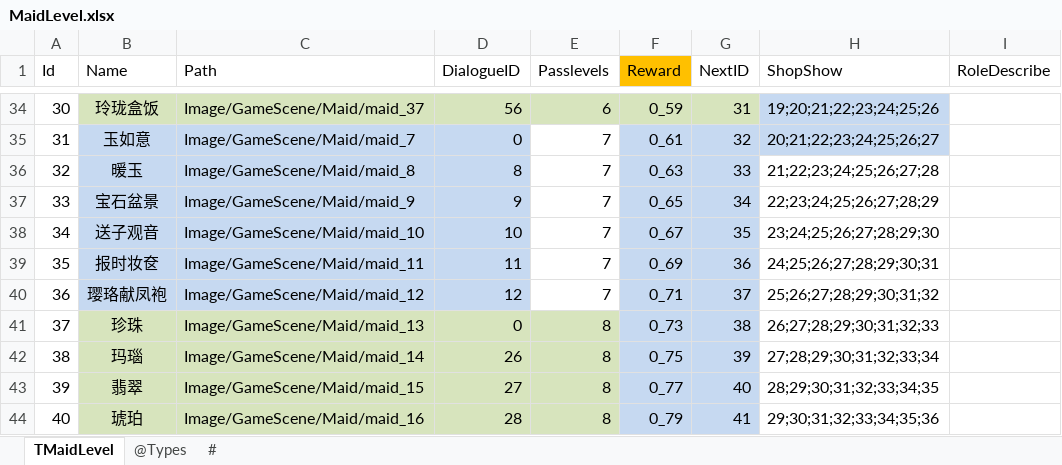
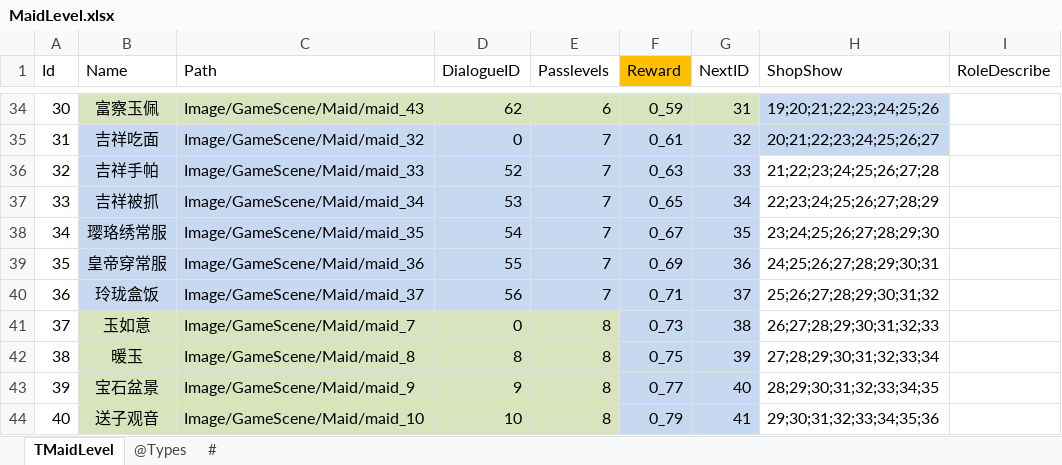
Before and after one commit to gaozhengshuang/familyfight, an Excel workbook: docs/excel/MaidLevel.xlsx, sheet TMaidLevel, drawn as a sheet; only a part is shown, gaps mark what is left out; values as stored, in another font and other column widths than the file's, no borders; the diff covers the shown part only; the diff names each change by its address in the sheet, - before the commit and + after, or states it on an @@ line.

```diff
--- a/docs/excel/MaidLevel.xlsx (sheet TMaidLevel)
+++ b/docs/excel/MaidLevel.xlsx (sheet TMaidLevel)
-B34 (Name): 玲珑盒饭
+B34 (Name): 富察玉佩
-C34 (Path): Image/GameScene/Maid/maid_37
+C34 (Path): Image/GameScene/Maid/maid_43
-D34 (DialogueID): 56
+D34 (DialogueID): 62
-B35 (Name): 玉如意
+B35 (Name): 吉祥吃面
-C35 (Path): Image/GameScene/Maid/maid_7
+C35 (Path): Image/GameScene/Maid/maid_32
-E35:E40 fill: none
+E35:E40 fill: #C6D9F1
-B36 (Name): 暖玉
+B36 (Name): 吉祥手帕
-C36 (Path): Image/GameScene/Maid/maid_8
+C36 (Path): Image/GameScene/Maid/maid_33
-D36 (DialogueID): 8
+D36 (DialogueID): 52
-B37 (Name): 宝石盆景
+B37 (Name): 吉祥被抓
-C37 (Path): Image/GameScene/Maid/maid_9
+C37 (Path): Image/GameScene/Maid/maid_34
-D37 (DialogueID): 9
+D37 (DialogueID): 53
-B38 (Name): 送子观音
+B38 (Name): 璎珞绣常服
-C38 (Path): Image/GameScene/Maid/maid_10
+C38 (Path): Image/GameScene/Maid/maid_35
-D38 (DialogueID): 10
+D38 (DialogueID): 54
-B39 (Name): 报时妆奁
+B39 (Name): 皇帝穿常服
-C39 (Path): Image/GameScene/Maid/maid_11
+C39 (Path): Image/GameScene/Maid/maid_36
-D39 (DialogueID): 11
+D39 (DialogueID): 55
-B40 (Name): 璎珞献凤袍
+B40 (Name): 玲珑盒饭
-C40 (Path): Image/GameScene/Maid/maid_12
+C40 (Path): Image/GameScene/Maid/maid_37
-D40 (DialogueID): 12
+D40 (DialogueID): 56
-B41 (Name): 珍珠
+B41 (Name): 玉如意
-C41 (Path): Image/GameScene/Maid/maid_13
+C41 (Path): Image/GameScene/Maid/maid_7
-B42 (Name): 玛瑙
+B42 (Name): 暖玉
-C42 (Path): Image/GameScene/Maid/maid_14
+C42 (Path): Image/GameScene/Maid/maid_8
-D42 (DialogueID): 26
+D42 (DialogueID): 8
-B43 (Name): 翡翠
+B43 (Name): 宝石盆景
-C43 (Path): Image/GameScene/Maid/maid_15
+C43 (Path): Image/GameScene/Maid/maid_9
-D43 (DialogueID): 27
+D43 (DialogueID): 9
-B44 (Name): 琥珀
+B44 (Name): 送子观音
-C44 (Path): Image/GameScene/Maid/maid_16
+C44 (Path): Image/GameScene/Maid/maid_10
-D44 (DialogueID): 28
+D44 (DialogueID): 10
```
Also changed, not shown: 31 removed rows, 58 edited cells and cell formats elsewhere in this sheet, docs/excel/PalaceMapMaid.xlsx, docs/excel/PassLevels.xlsx, 12 other files.
